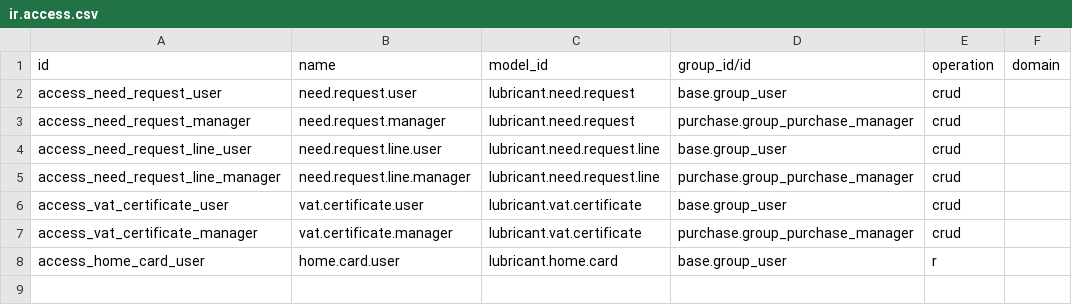
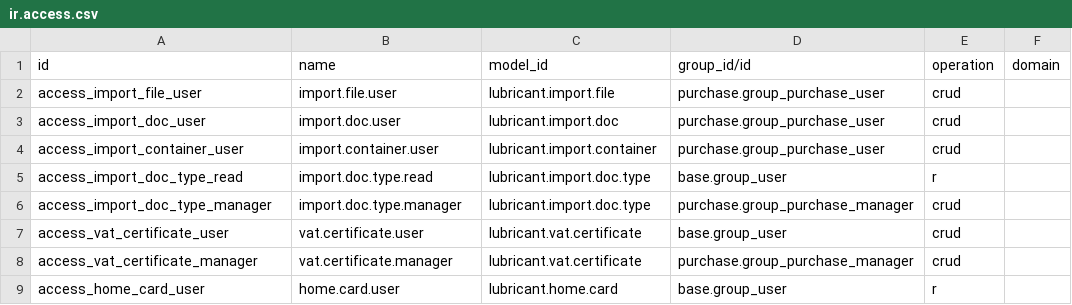
Before and after one commit to daoudaz6666-rgb/SIBIRI-ENERGY-LUBRIFIANT, a CSV file: lubricant_flow/security/ir.access.csv, drawn as a sheet.

Commit message:
[REF] lubricant_flow: circuit d'achat remplace par le dossier d'importation (9 phases)

```diff
--- a/lubricant_flow/security/ir.access.csv
+++ b/lubricant_flow/security/ir.access.csv
@@ -1,6 +1,7 @@
 id,name,model_id,group_id/id,operation,domain
-access_need_request_user,need.request.user,lubricant.need.request,base.group_user,crud,
-access_need_request_manager,need.request.manager,lubricant.need.request,purchase.group_purchase_manager,crud,
-access_need_request_line_user,need.request.line.user,lubricant.need.request.line,base.group_user,crud,
-access_need_request_line_manager,need.request.line.manager,lubricant.need.request.line,purchase.group_purchase_manager,crud,
+access_import_file_user,import.file.user,lubricant.import.file,purchase.group_purchase_user,crud,
+access_import_doc_user,import.doc.user,lubricant.import.doc,purchase.group_purchase_user,crud,
+access_import_container_user,import.container.user,lubricant.import.container,purchase.group_purchase_user,crud,
+access_import_doc_type_read,import.doc.type.read,lubricant.import.doc.type,base.group_user,r,
+access_import_doc_type_manager,import.doc.type.manager,lubricant.import.doc.type,purchase.group_purchase_manager,crud,
 access_vat_certificate_user,vat.certificate.user,lubricant.vat.certificate,base.group_user,crud,
```
Also changed, not shown: 19 other files.
